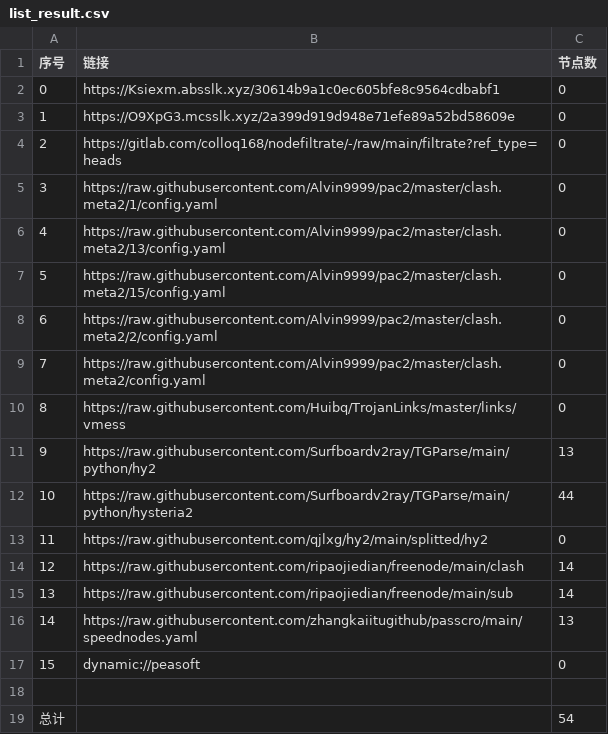
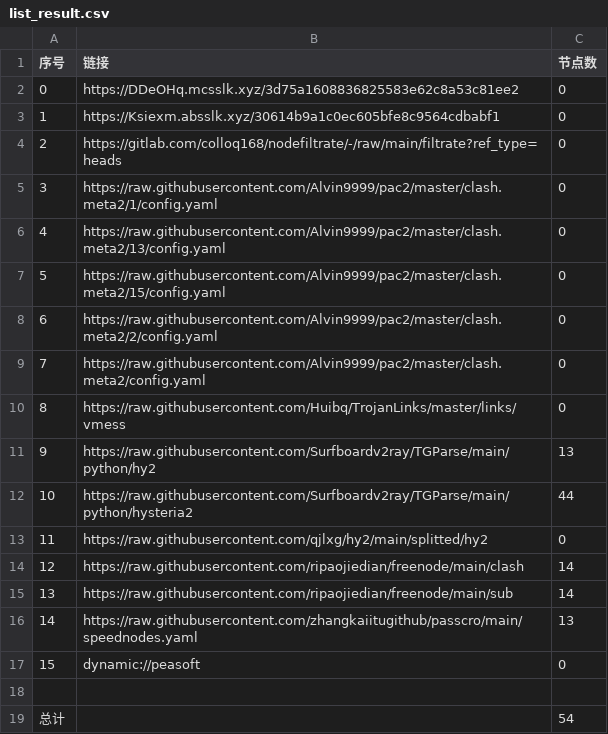
Before and after one commit to ggmsub/AutoMergePublicNodes, a CSV file: list_result.csv, drawn as a sheet.

```diff
--- a/list_result.csv
+++ b/list_result.csv
@@ -1,4 +1,4 @@
 序号,链接,节点数
-0,https://Ksiexm.absslk.xyz/30614b9a1c0ec605bfe8c9564cdbabf1,0
-1,https://O9XpG3.mcsslk.xyz/2a399d919d948e71efe89a52bd58609e,0
+0,https://DDeOHq.mcsslk.xyz/3d75a1608836825583e62c8a53c81ee2,0
+1,https://Ksiexm.absslk.xyz/30614b9a1c0ec605bfe8c9564cdbabf1,0
 2,https://gitlab.com/colloq168/nodefiltrate/-/raw/main/filtrate?ref_type=heads,0
```
Also changed, not shown: 3 other files.
